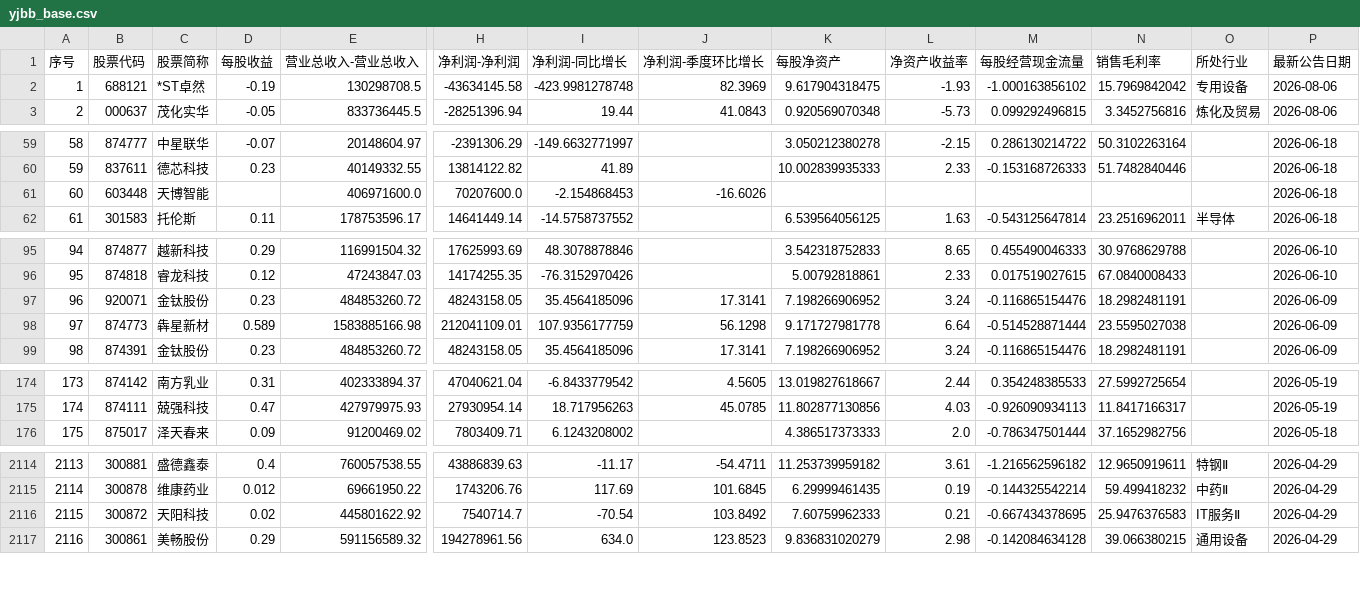
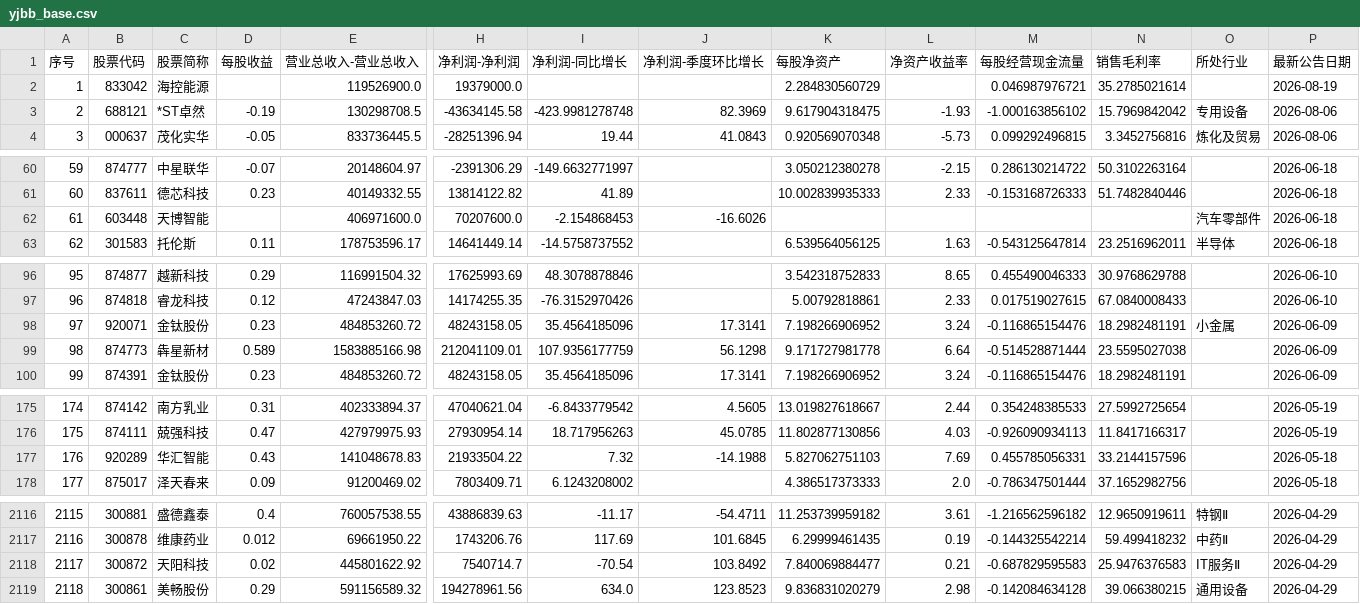
Before and after one commit to yiongq/astock-radar, a CSV file: data/latest/yjbb_base.csv, drawn as a sheet; only a part is shown, gaps mark what is left out; addresses are those after the commit; rows hold the shown columns only; the diff covers the shown part only; the diff names each change by its address in the sheet, - before the commit and + after, or states it on an @@ line.

```diff
--- a/data/latest/yjbb_base.csv
+++ b/data/latest/yjbb_base.csv
+row 2: 1 | 833042 | 海控能源 |  | 119526900.0 | 19379000.0 |  |  | 2.284830560729 |  | 0.046987976721 | 35.2785021614 |  | 2026-08-19
@@ column A (序号) renumbered from row 3 down @@
-O62 (所处行业): (empty)
+O62 (所处行业): 汽车零部件
-O98 (所处行业): (empty)
+O98 (所处行业): 小金属
+row 177: 176 | 920289 | 华汇智能 | 0.43 | 141048678.83 | 21933504.22 | 7.32 | -14.1988 | 5.827062751103 | 7.69 | 0.455785056331 | 33.2144157596 |  | 2026-05-18
-K2118 (每股净资产): 7.60759962333
+K2118 (每股净资产): 7.840069884477
-M2118 (每股经营现金流量): -0.667434378695
+M2118 (每股经营现金流量): -0.687829595583
```
Also changed, not shown: 1 edited cell elsewhere in this file, data/latest/indices.csv, data/latest/klines.csv, 9 other files.
